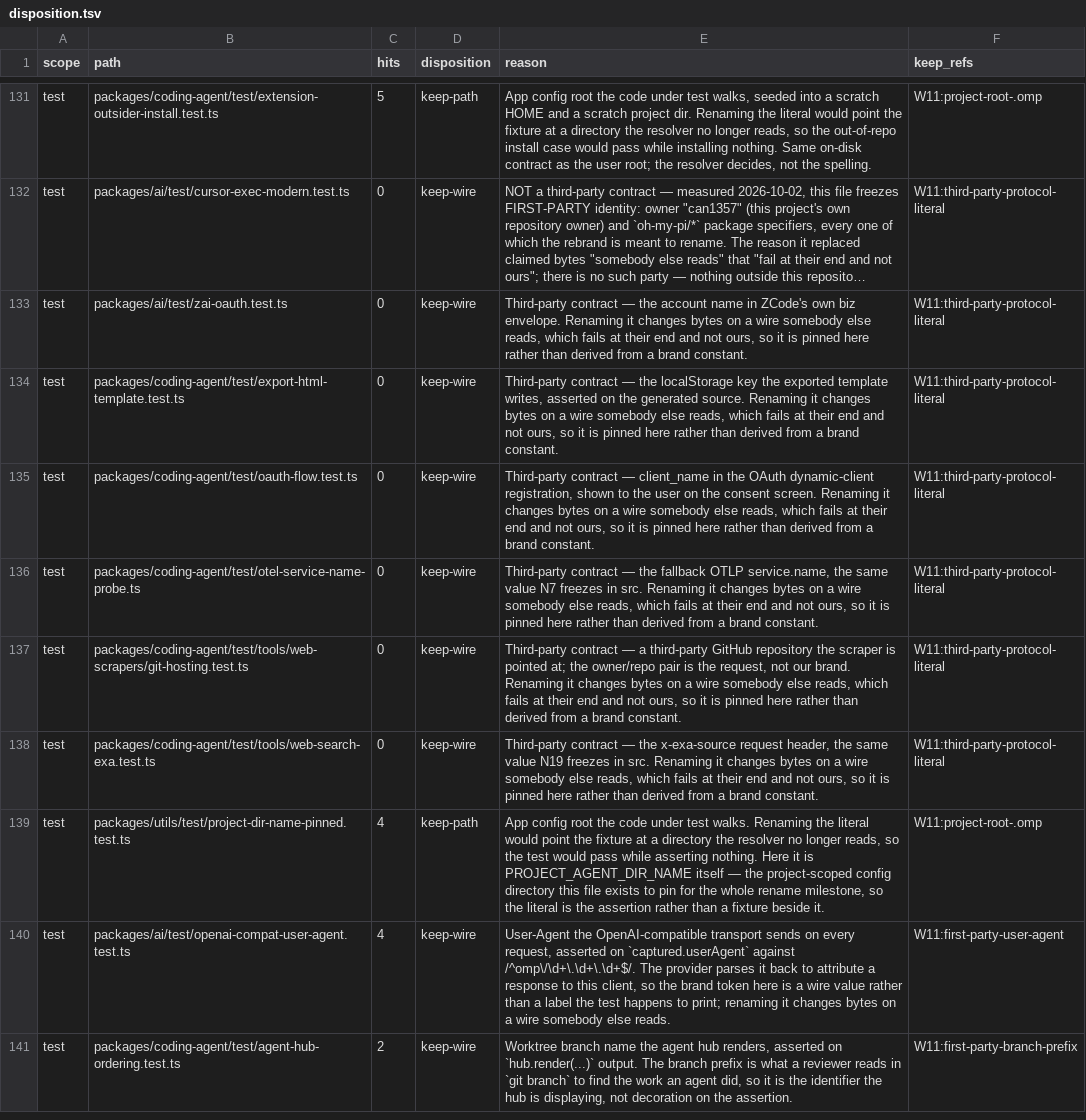
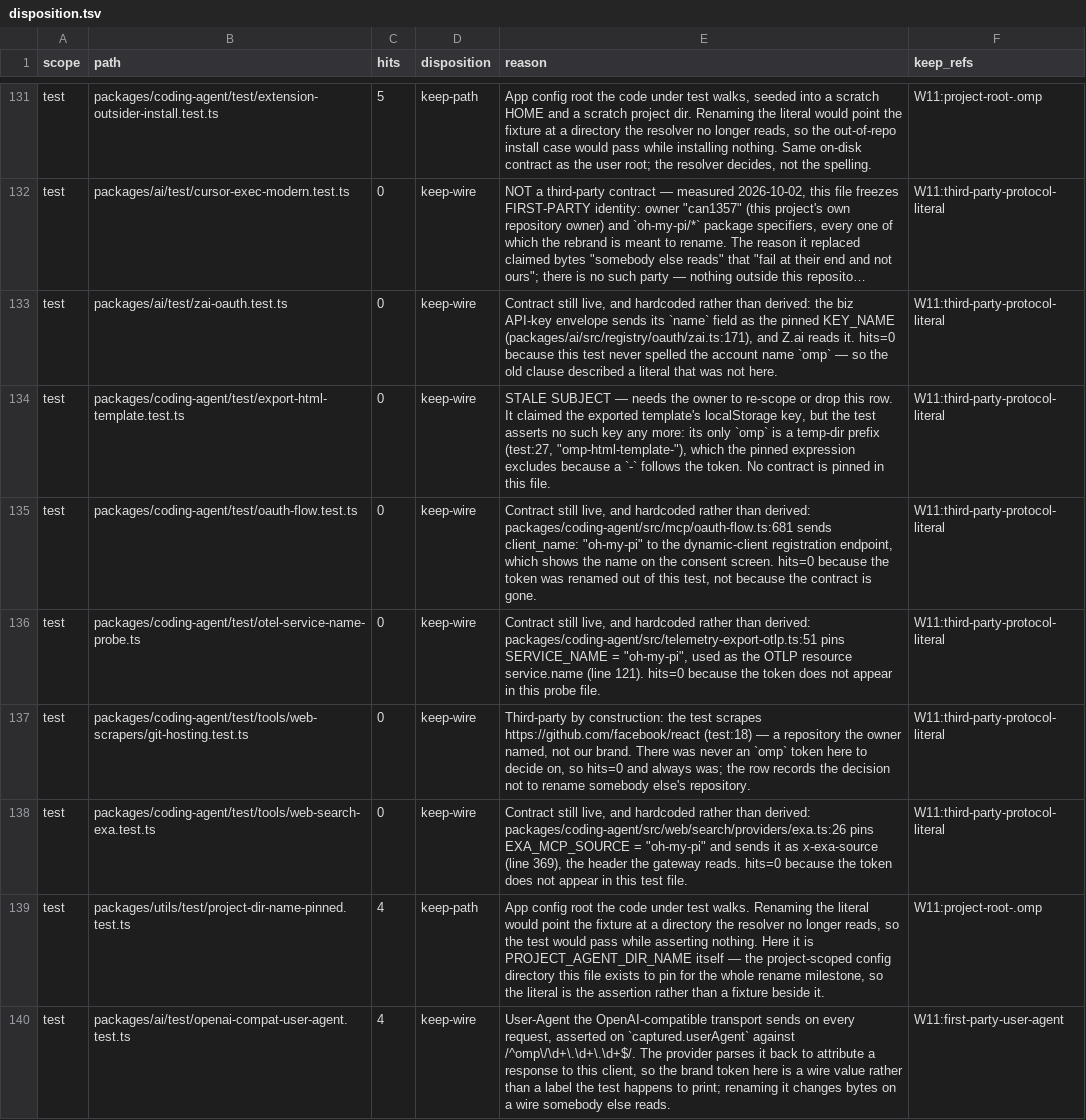
Before and after one commit to ultrabuilders/ultraworkers, a TSV file: scripts/rename/disposition.tsv, drawn as a sheet; only a part is shown, gaps mark what is left out; the shorter side is filled out with more unchanged rows; long unchanged cells end in …; the diff names each change by its address in the sheet, - before the commit and + after, or states it on an @@ line.

Commit message:
fix(rename): replace the last unverifiable disposition reasons with checked facts
Closes the second half of epic-s7ub. The six remaining rows that ended with
"so it is pinned here rather than derived from a brand constant" all carry
hits=0 — the pinned token does not appear in those files. The clause asserted
a literal that was not there, so it could be neither confirmed nor refuted.

What the six actually are, after checking each against its product side:

  zai-oauth.test.ts       biz envelope `name` field, pinned KEY_NAME
                          (ai/src/registry/oauth/zai.ts:171)
  oauth-flow.test.ts      client_name "oh-my-pi", hardcoded
                          (coding-agent/src/mcp/oauth-flow.ts:681)
  otel-service-name-...   SERVICE_NAME "oh-my-pi", hardcoded
                          (telemetry-export-otlp.ts:51)
  web-search-exa.test.ts  x-exa-source from EXA_MCP_SOURCE "oh-my-pi",
                          hardcoded (web/search/providers/exa.ts:26,369)
  git-hosting.test.ts     third-party repo, facebook/react (test:18) —
                          never carried an `omp` token at all
  export-html-template... STALE: it claimed the template's localStorage key,
                          but the test asserts no such key; its only `omp` is
                          a temp-dir prefix (test:27) which the pinned
                          expression excludes because `-` follows

Four contracts are live and hardcoded, not brand-derived. Two are not what the
row said. The export-html row is flagged for the owner rather than rewritten
into a claim of its own — it needs re-scoping or dropping.

`grep -c "rather than derived from a brand constant"` is now 0 across all 241
rows, so the pattern cannot be copied again.

Verified: --stage=post improved from 6 failures to 5; no new failures, and the
one that cleared (keep-shrank on plugin-settings.ts) was a peer's edit.
Remaining 5 rename-incomplete are pre-existing and untouched.

```diff
--- a/scripts/rename/disposition.tsv
+++ b/scripts/rename/disposition.tsv
-E133 (reason): Third-party contract — the account name in ZCode's own biz envelope. Renaming it changes bytes on a wire somebody else reads, which fails at their end and not ours, so it is pinned here rather than derived from a brand constant.
+E133 (reason): Contract still live, and hardcoded rather than derived: the biz API-key envelope sends its `name` field as the pinned KEY_NAME (packages/ai/src/registry/oauth/zai.ts:171), and Z.ai reads it. hits=0 because this test never spelled the account name `omp` — so the old clause described a literal that was not here.
-E134 (reason): Third-party contract — the localStorage key the exported template writes, asserted on the generated source. Renaming it changes bytes on a wire somebody else reads, which fails at their end and not ours, so it is pinned here rather than derived from a brand constant.
+E134 (reason): STALE SUBJECT — needs the owner to re-scope or drop this row. It claimed the exported template's localStorage key, but the test asserts no such key any more: its only `omp` is a temp-dir prefix (test:27, "omp-html-template-"), which the pinned expression excludes because a `-` follows the token. No contract is pinned in this file.
-E135 (reason): Third-party contract — client_name in the OAuth dynamic-client registration, shown to the user on the consent screen. Renaming it changes bytes on a wire somebody else reads, which fails at their end and not ours, so it is pinned here rather than derived from a brand constant.
+E135 (reason): Contract still live, and hardcoded rather than derived: packages/coding-agent/src/mcp/oauth-flow.ts:681 sends client_name: "oh-my-pi" to the dynamic-client registration endpoint, which shows the name on the consent screen. hits=0 because the token was renamed out of this test, not because the contract is gone.
-E136 (reason): Third-party contract — the fallback OTLP service.name, the same value N7 freezes in src. Renaming it changes bytes on a wire somebody else reads, which fails at their end and not ours, so it is pinned here rather than derived from a brand constant.
+E136 (reason): Contract still live, and hardcoded rather than derived: packages/coding-agent/src/telemetry-export-otlp.ts:51 pins SERVICE_NAME = "oh-my-pi", used as the OTLP resource service.name (line 121). hits=0 because the token does not appear in this probe file.
-E137 (reason): Third-party contract — a third-party GitHub repository the scraper is pointed at; the owner/repo pair is the request, not our brand. Renaming it changes bytes on a wire somebody else reads, which fails at their end and not ours, so it is pinned here rather than derived from a brand constant.
+E137 (reason): Third-party by construction: the test scrapes https://github.com/facebook/react (test:18) — a repository the owner named, not our brand. There was never an `omp` token here to decide on, so hits=0 and always was; the row records the decision not to rename somebody else's repository.
-E138 (reason): Third-party contract — the x-exa-source request header, the same value N19 freezes in src. Renaming it changes bytes on a wire somebody else reads, which fails at their end and not ours, so it is pinned here rather than derived from a brand constant.
+E138 (reason): Contract still live, and hardcoded rather than derived: packages/coding-agent/src/web/search/providers/exa.ts:26 pins EXA_MCP_SOURCE = "oh-my-pi" and sends it as x-exa-source (line 369), the header the gateway reads. hits=0 because the token does not appear in this test file.
```
